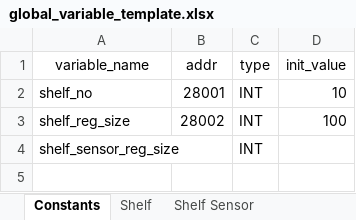
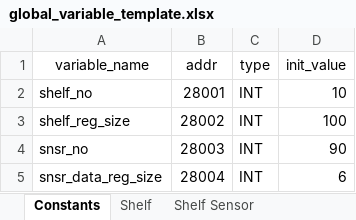
Before and after one commit to T2HOPETECHNIK/Ellemento, an Excel workbook: rack_control/plc/global_variable_template.xlsx, sheet Constants, drawn as a sheet; values as stored, in another font and other column widths than the file's, no borders; removed rows and columns are numbered as before the commit, all else as after; the diff names each change by its address in the sheet, - before the commit and + after, or states it on an @@ line.

Commit message:
Implement SensorDataThresholdMonitor (tested)

```diff
--- a/rack_control/plc/global_variable_template.xlsx (sheet Constants)
+++ b/rack_control/plc/global_variable_template.xlsx (sheet Constants)
-row 4: shelf_sensor_reg_size |  | INT
+row 4: snsr_no | 28003 | INT | 90
+row 5: snsr_data_reg_size | 28004 | INT | 6
```
Also changed, not shown: sheet Sensor Data, 4 other files.
